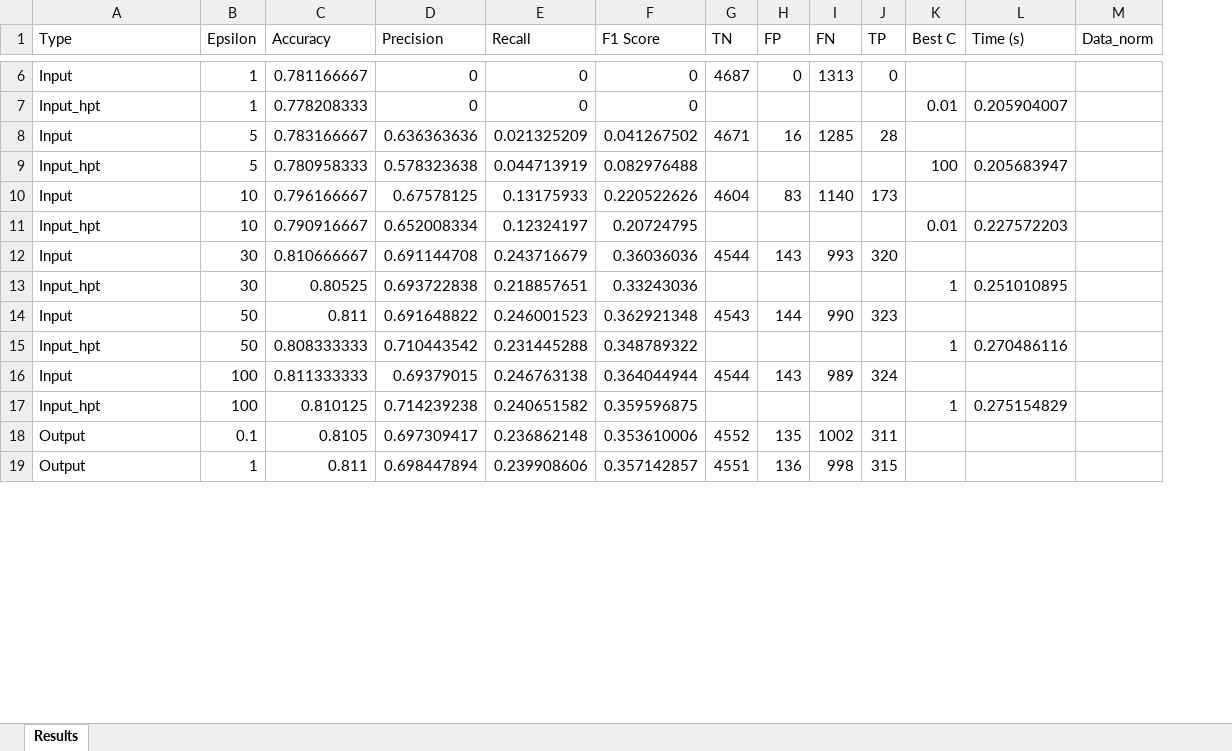
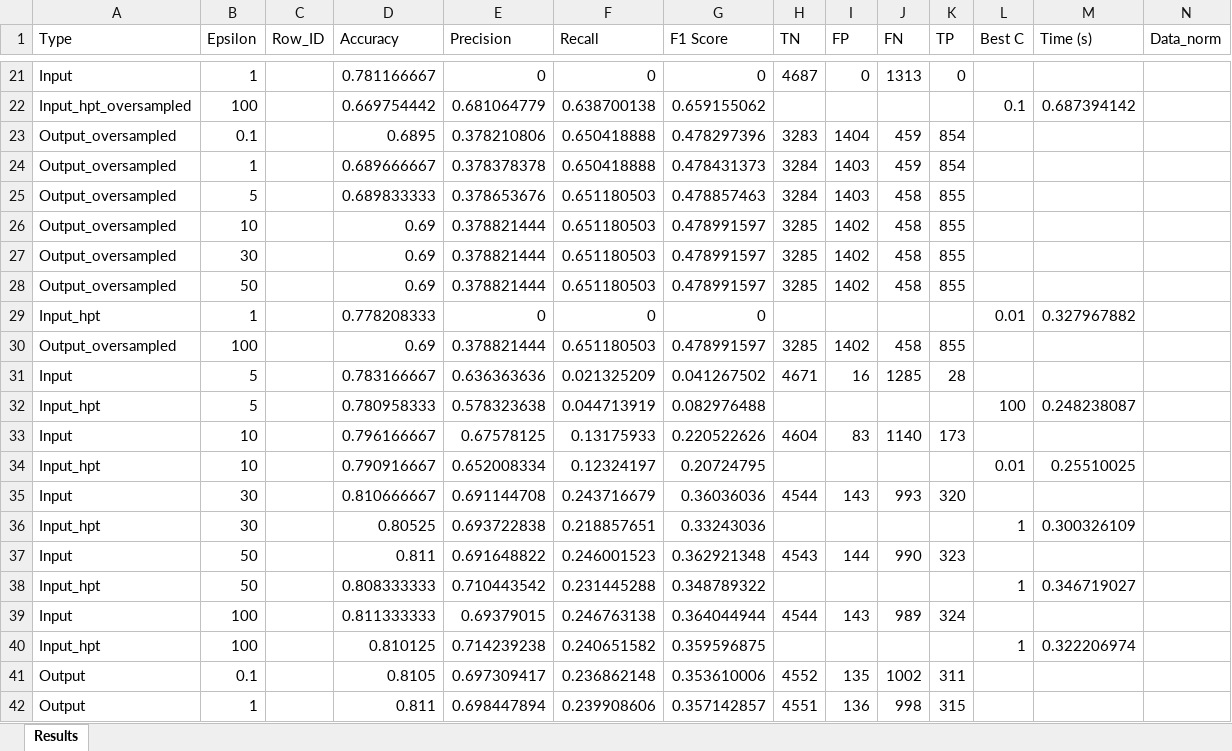
Before and after one commit to Amelie1313/privacy_in_ml, an Excel workbook: results/model_results_cc.xlsx, sheet Results, drawn as a sheet; only a part is shown, gaps mark what is left out; values as stored, in another font and other column widths than the file's, no borders; addresses are those after the commit; the diff covers the shown part only; the diff names each change by its address in the sheet, - before the commit and + after, or states it on an @@ line.

```diff
--- a/results/model_results_cc.xlsx (sheet Results)
+++ b/results/model_results_cc.xlsx (sheet Results)
+column C (Row_ID), empty
+row 22: Input_hpt_oversampled | 100 |  | 0.669754442 | 0.681064779 | 0.638700138 | 0.659155062 |  |  |  |  | 0.1 | 0.687394142
+row 23: Output_oversampled | 0.1 |  | 0.6895 | 0.378210806 | 0.650418888 | 0.478297396 | 3283 | 1404 | 459 | 854
+row 24: Output_oversampled | 1 |  | 0.689666667 | 0.378378378 | 0.650418888 | 0.478431373 | 3284 | 1403 | 459 | 854
+row 25: Output_oversampled | 5 |  | 0.689833333 | 0.378653676 | 0.651180503 | 0.478857463 | 3284 | 1403 | 458 | 855
+row 26: Output_oversampled | 10 |  | 0.69 | 0.378821444 | 0.651180503 | 0.478991597 | 3285 | 1402 | 458 | 855
+row 27: Output_oversampled | 30 |  | 0.69 | 0.378821444 | 0.651180503 | 0.478991597 | 3285 | 1402 | 458 | 855
+row 28: Output_oversampled | 50 |  | 0.69 | 0.378821444 | 0.651180503 | 0.478991597 | 3285 | 1402 | 458 | 855
-M29 (Time (s)): 0.205904007
+M29 (Time (s)): 0.327967882
+row 30: Output_oversampled | 100 |  | 0.69 | 0.378821444 | 0.651180503 | 0.478991597 | 3285 | 1402 | 458 | 855
-M32 (Time (s)): 0.205683947
+M32 (Time (s)): 0.248238087
-M34 (Time (s)): 0.227572203
+M34 (Time (s)): 0.25510025
-M36 (Time (s)): 0.251010895
+M36 (Time (s)): 0.300326109
-M38 (Time (s)): 0.270486116
+M38 (Time (s)): 0.346719027
-M40 (Time (s)): 0.275154829
+M40 (Time (s)): 0.322206974
```
Also changed, not shown: 15 added rows and 9 edited cells elsewhere in this sheet, results/model_results_bean.xlsx, results/model_results_diabetes.xlsx, 6 other files.
